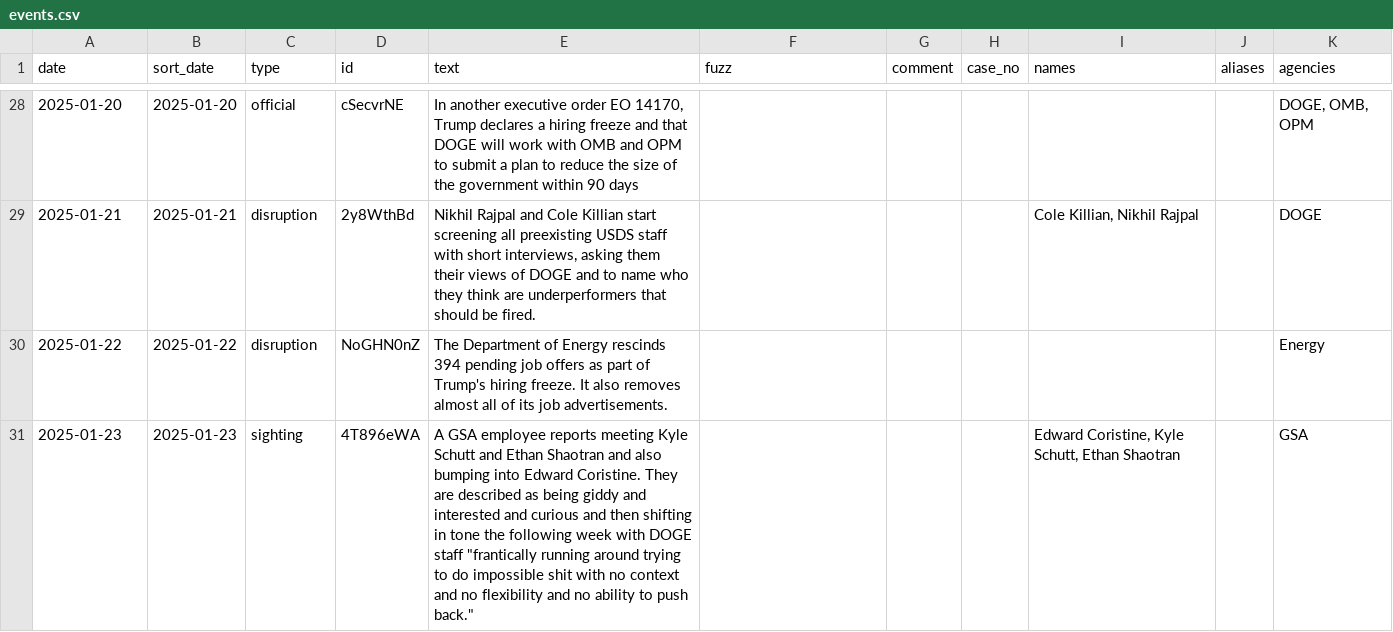
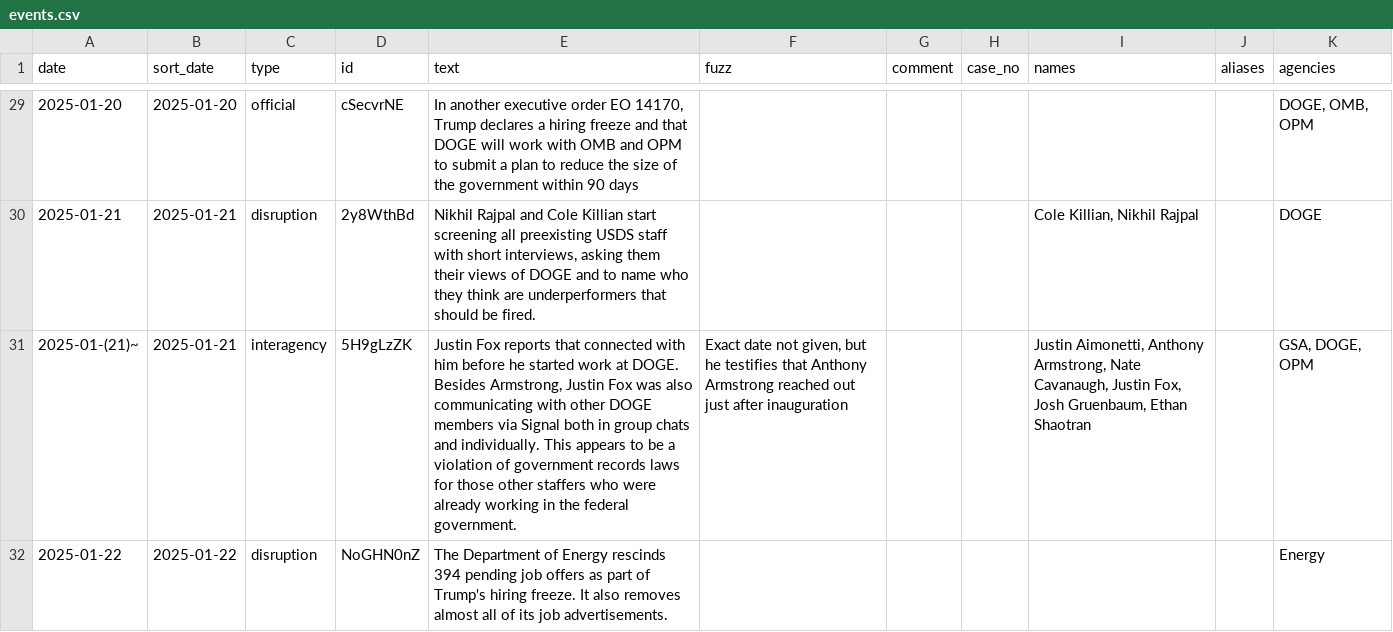
Before and after one commit to harrisj/doge_track, a CSV file: src/csv/events.csv, drawn as a sheet; only a part is shown, gaps mark what is left out; the shorter side is filled out with more unchanged rows; the diff covers the shown part only; the diff names each change by its address in the sheet, - before the commit and + after, or states it on an @@ line.

```diff
--- a/src/csv/events.csv
+++ b/src/csv/events.csv
+row 31: 2025-01-(21)~ | 2025-01-21 | interagency | 5H9gLzZK | Justin Fox reports that connected with him before he started work at DOGE. Besides Armstrong, Justin Fox was also communicating with other DOGE members via Signal both in group chats and individually. This appears to be a violation of government records laws for those other staffers who were already working in the federal government. | Exact date not given, but he testifies that Anthony Armstrong reached out just after inauguration |  |  | Justin Aimonetti, Anthony Armstrong, Nate Cavanaugh, Justin Fox, Josh Gruenbaum, Ethan Shaotran |  | GSA, DOGE, OPM
```
Also changed, not shown: 7 added rows and 2 edited cells elsewhere in this file, src/csv/agencies.csv, src/csv/people.csv, 18 other files.
